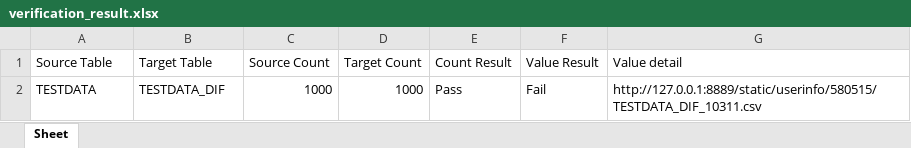
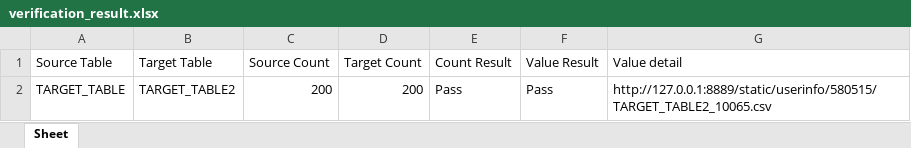
Before and after one commit to forever361/test_tp, an Excel workbook: app/userinfo/580515/verification_result.xlsx, sheet Sheet, drawn as a sheet; values as stored, in another font and other column widths than the file's, no borders; removed rows and columns are numbered as before the commit, all else as after; the diff names each change by its address in the sheet, - before the commit and + after, or states it on an @@ line.

```diff
--- a/app/userinfo/580515/verification_result.xlsx (sheet Sheet)
+++ b/app/userinfo/580515/verification_result.xlsx (sheet Sheet)
-row 2: TESTDATA | TESTDATA_DIF | 1000 | 1000 | Pass | Fail | http://127.0.0.1:8889/static/userinfo/580515/TESTDATA_DIF_10311.csv
+row 2: TARGET_TABLE | TARGET_TABLE2 | 200 | 200 | Pass | Pass | http://127.0.0.1:8889/static/userinfo/580515/TARGET_TABLE2_10065.csv
```
Also changed, not shown: 11 other files.
